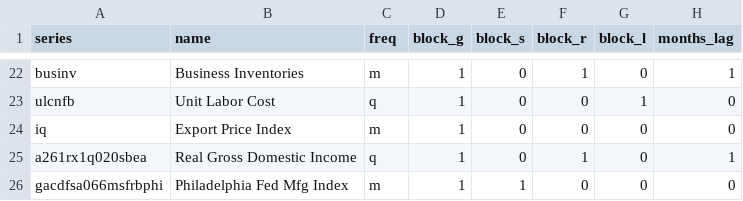
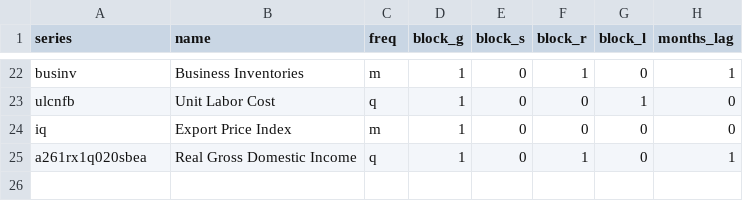
Before and after one commit to dhopp1/nowcasting_benchmark, a CSV file: data/meta_data.csv, drawn as a sheet; only a part is shown, gaps mark what is left out; the diff names each change by its address in the sheet, - before the commit and + after, or states it on an @@ line.

```diff
--- a/data/meta_data.csv
+++ b/data/meta_data.csv
-row 26: gacdfsa066msfrbphi | Philadelphia Fed Mfg Index | m | 1 | 1 | 0 | 0 | 0
```
Also changed, not shown: data/data_raw.csv, 1 other file.
